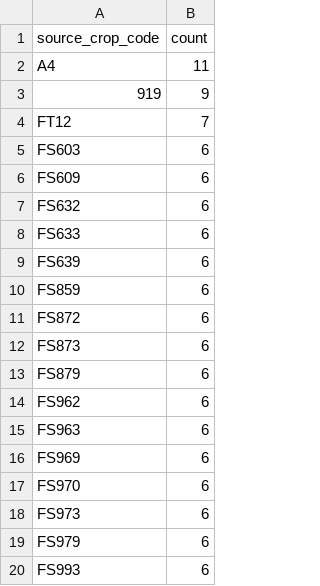
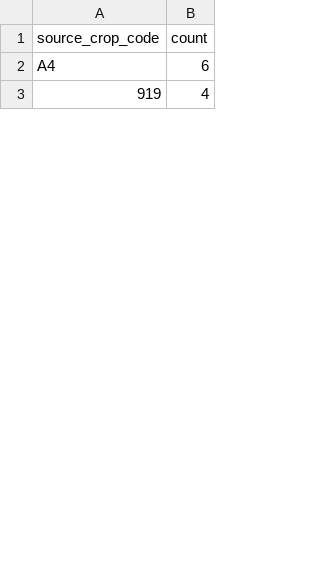
Before and after one commit to junborisproject0207-collab/vege-price-backend, a CSV file: output/unmatched_top_codes.csv, drawn as a sheet; only a part is shown; the diff covers the shown part only.

```diff
--- a/output/unmatched_top_codes.csv
+++ b/output/unmatched_top_codes.csv
@@ -1,20 +1,3 @@
 source_crop_code,count
-A4,11
-919,9
-FT12,7
-FS603,6
-FS609,6
-FS632,6
-FS633,6
-FS639,6
-FS859,6
-FS872,6
-FS873,6
-FS879,6
-FS962,6
-FS963,6
-FS969,6
-FS970,6
-FS973,6
-FS979,6
-FS993,6
+A4,6
+919,4
```
Also changed, not shown: 28 added rows, 31 removed rows and 4 edited cells elsewhere in this file, output/unmatched_top_names.csv, 11 other files.
